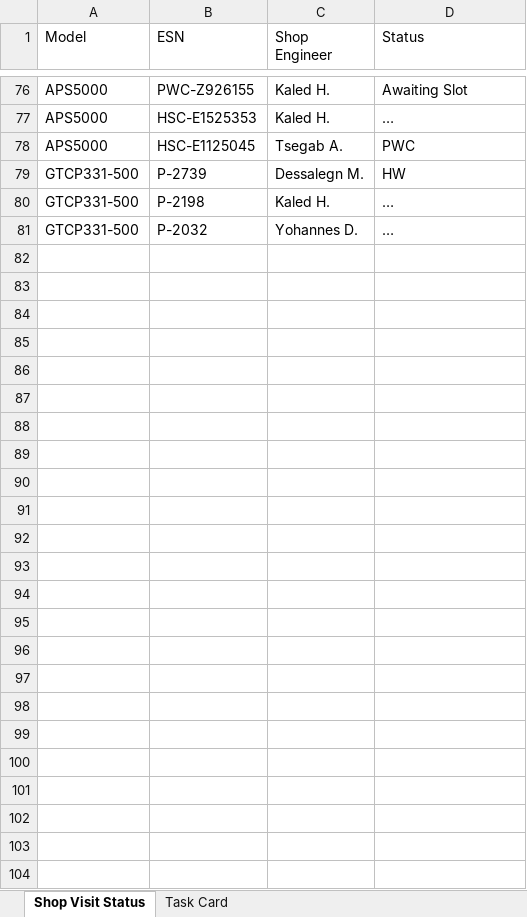
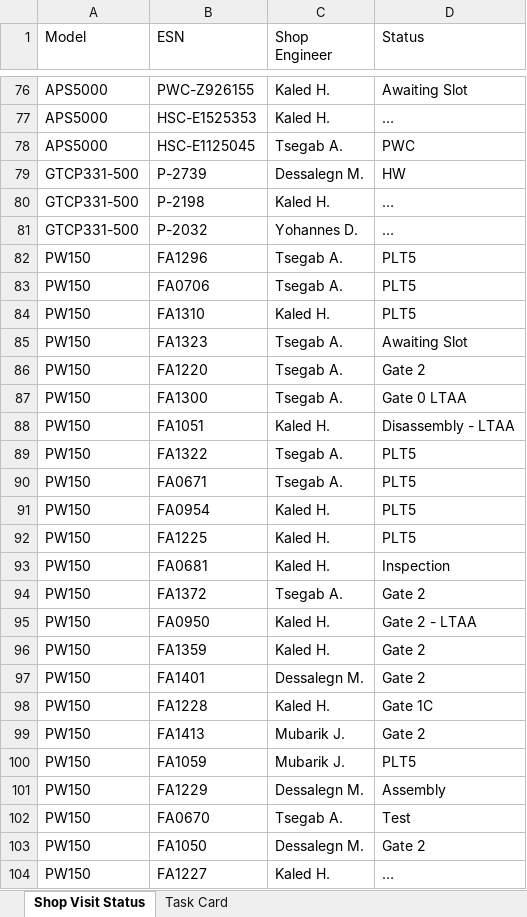
Before and after one commit to prulm/TV_Setup, an Excel workbook: assignments.xlsx, sheet Shop Visit Status, drawn as a sheet; only a part is shown, gaps mark what is left out; values as stored, in another font and other column widths than the file's, no borders; the diff names each change by its address in the sheet, - before the commit and + after, or states it on an @@ line.

Commit message:
Add files via upload

```diff
--- a/assignments.xlsx (sheet Shop Visit Status)
+++ b/assignments.xlsx (sheet Shop Visit Status)
+row 82: PW150 | FA1296 | Tsegab A. | PLT5
+row 83: PW150 | FA0706 | Tsegab A. | PLT5
+row 84: PW150 | FA1310 | Kaled H. | PLT5
+row 85: PW150 | FA1323 | Tsegab A. | Awaiting Slot
+row 86: PW150 | FA1220 | Tsegab A. | Gate 2
+row 87: PW150 | FA1300 | Tsegab A. | Gate 0 LTAA
+row 88: PW150 | FA1051 | Kaled H. | Disassembly - LTAA
+row 89: PW150 | FA1322 | Tsegab A. | PLT5
+row 90: PW150 | FA0671 | Tsegab A. | PLT5
+row 91: PW150 | FA0954 | Kaled H. | PLT5
+row 92: PW150 | FA1225 | Kaled H. | PLT5
+row 93: PW150 | FA0681 | Kaled H. | Inspection
+row 94: PW150 | FA1372 | Tsegab A. | Gate 2
+row 95: PW150 | FA0950 | Kaled H. | Gate 2 - LTAA
+row 96: PW150 | FA1359 | Kaled H. | Gate 2
+row 97: PW150 | FA1401 | Dessalegn M. | Gate 2
+row 98: PW150 | FA1228 | Kaled H. | Gate 1C
+row 99: PW150 | FA1413 | Mubarik J. | Gate 2
+row 100: PW150 | FA1059 | Mubarik J. | PLT5
+row 101: PW150 | FA1229 | Dessalegn M. | Assembly
+row 102: PW150 | FA0670 | Tsegab A. | Test
+row 103: PW150 | FA1050 | Dessalegn M. | Gate 2
+row 104: PW150 | FA1227 | Kaled H. | …
```
